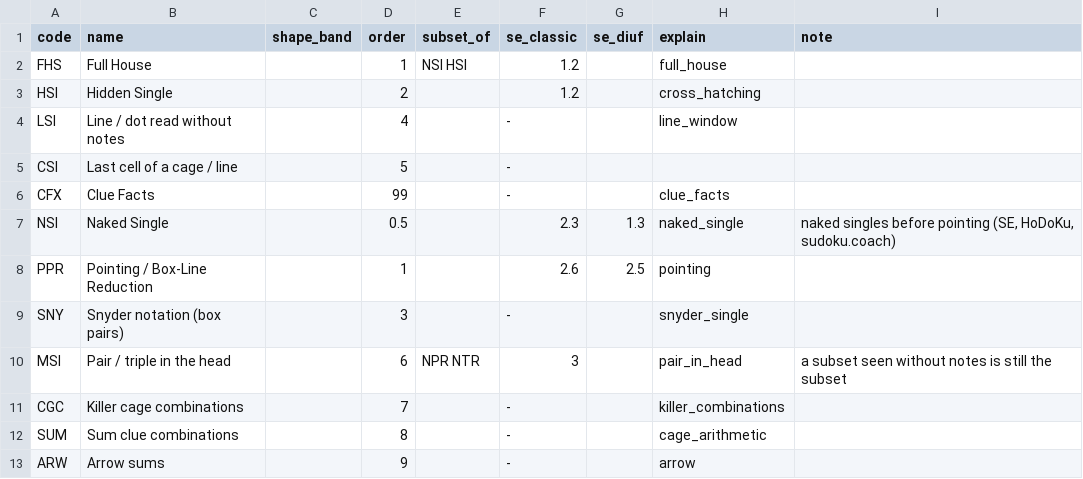
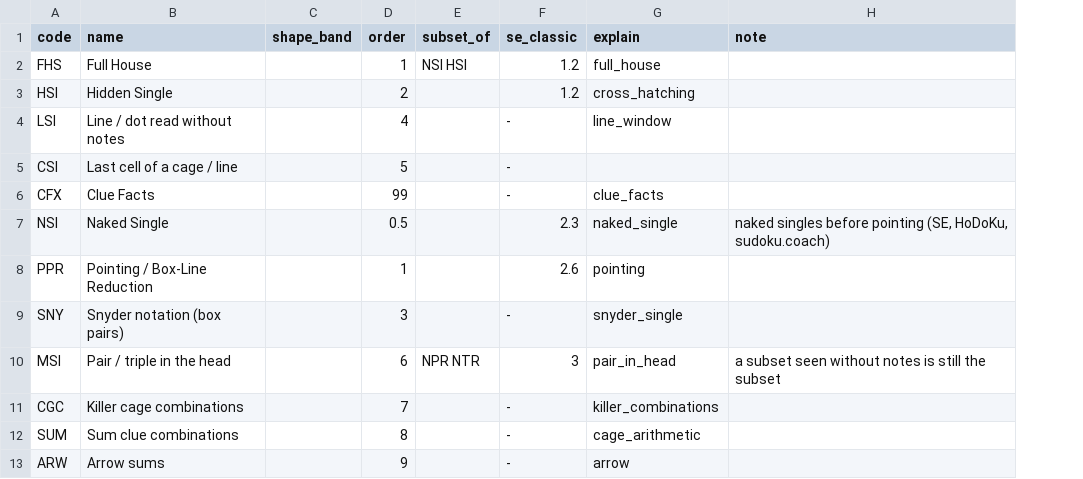
Before and after one commit to silly-puppyy/pencilmark, a CSV file: src/pencilmark/data/codes.csv, drawn as a sheet; only a part is shown; the diff names each change by its address in the sheet, - before the commit and + after, or states it on an @@ line.

Commit message:
Remove the DiufSudoku SE scale (code, codes.csv column, schema)
The card field se_diuf went in 1.0.0, but se.py still kept a 'diuf' table and codes.csv its se_diuf column. One table
now (classic); se.ratings(steps) takes no scale; the card's se.scale stays "classic" (schema: const). Both golden
corpora identical.

```diff
--- a/src/pencilmark/data/codes.csv
+++ b/src/pencilmark/data/codes.csv
-column G (se_diuf), rows 7-8: 1.3 | 2.5
```
Also changed, not shown: 5 other files.
